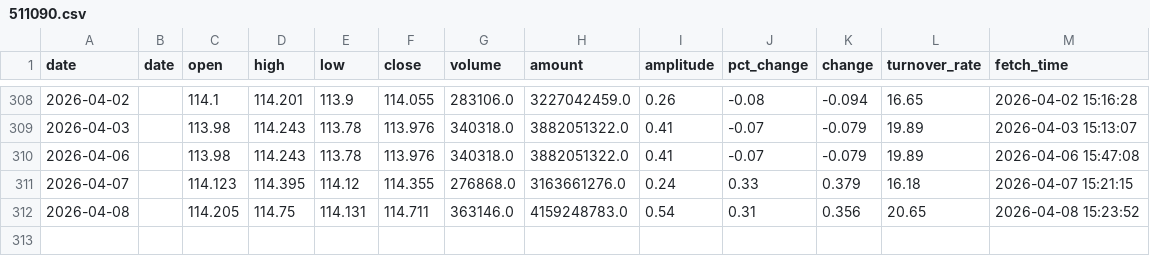
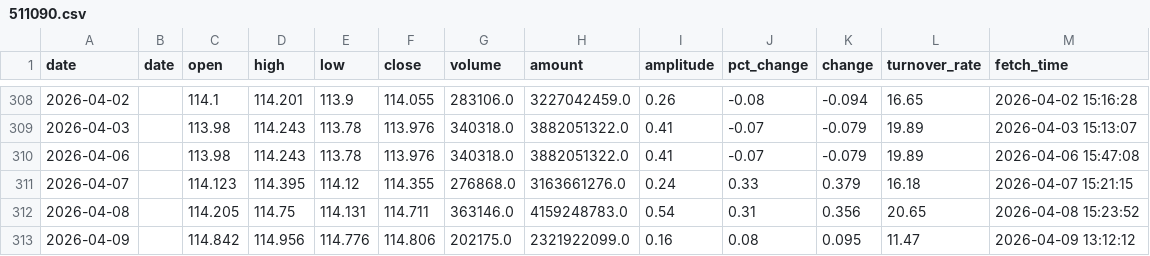
Before and after one commit to kken61291-eng/Fund-AI-Advisor, a CSV file: data_cache/511090.csv, drawn as a sheet; only a part is shown, gaps mark what is left out; the diff names each change by its address in the sheet, - before the commit and + after, or states it on an @@ line.

```diff
--- a/data_cache/511090.csv
+++ b/data_cache/511090.csv
+row 313: 2026-04-09 |  | 114.842 | 114.956 | 114.776 | 114.806 | 202175.0 | 2321922099.0 | 0.16 | 0.08 | 0.095 | 11.47 | 2026-04-09 13:12:12
```
Also changed, not shown: data_cache/159915.csv, data_cache/159928.csv, 47 other files.
